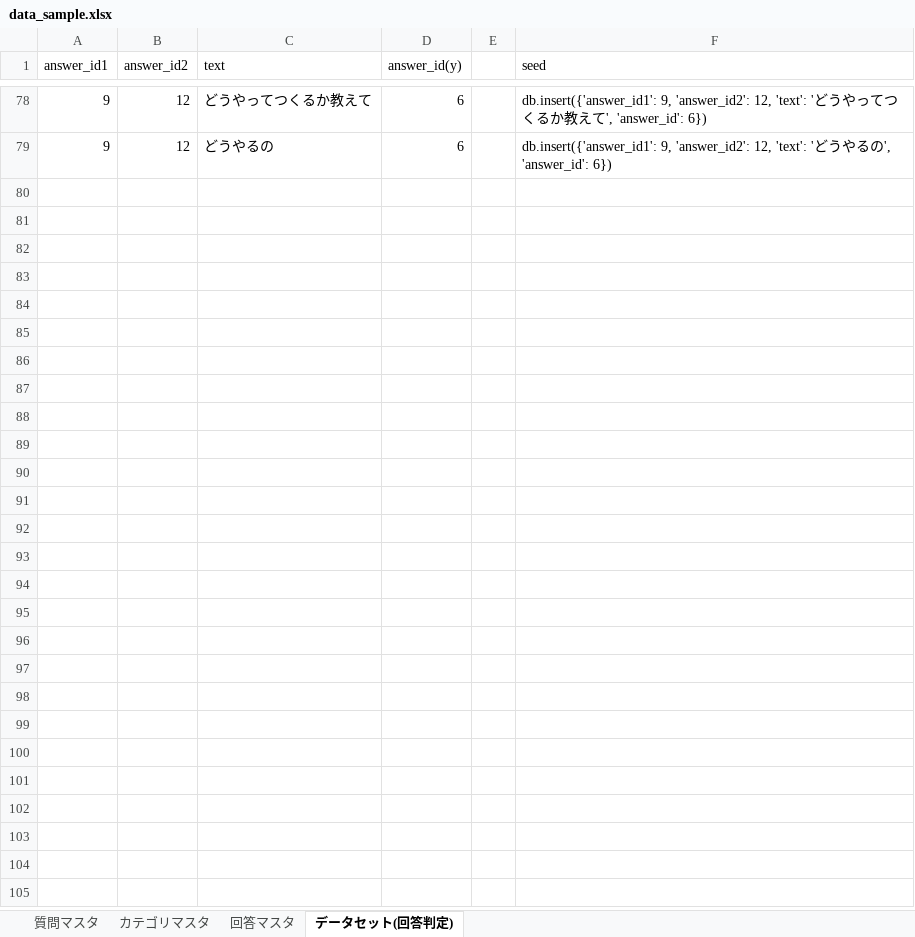
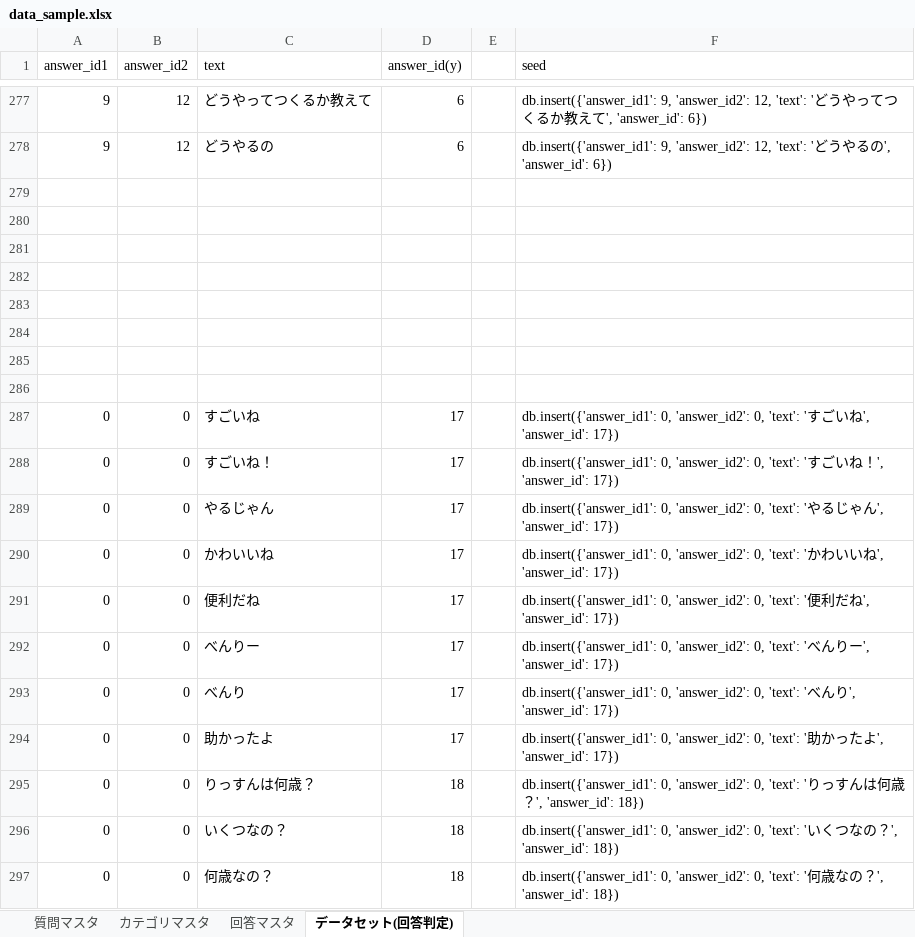
Before and after one commit to terapasta/tic-tac-toe, an Excel workbook: learning/data_sample.xlsx, sheet データセット(回答判定), drawn as a sheet; only a part is shown, gaps mark what is left out; values as stored, in another font and other column widths than the file's, no borders; the diff covers the shown part only; the diff names each change by its address in the sheet, - before the commit and + after, or states it on an @@ line.

```diff
--- a/learning/data_sample.xlsx (sheet データセット(回答判定))
+++ b/learning/data_sample.xlsx (sheet データセット(回答判定))
+row 279: (empty)
+row 280: (empty)
+row 281: (empty)
+row 282: (empty)
+row 283: (empty)
+row 284: (empty)
+row 285: (empty)
+row 286: (empty)
+row 287: 0 | 0 | すごいね | 17 |  | db.insert({'answer_id1': 0, 'answer_id2': 0, 'text': 'すごいね', 'answer_id': 17})
+row 288: 0 | 0 | すごいね！ | 17 |  | db.insert({'answer_id1': 0, 'answer_id2': 0, 'text': 'すごいね！', 'answer_id': 17})
+row 289: 0 | 0 | やるじゃん | 17 |  | db.insert({'answer_id1': 0, 'answer_id2': 0, 'text': 'やるじゃん', 'answer_id': 17})
+row 290: 0 | 0 | かわいいね | 17 |  | db.insert({'answer_id1': 0, 'answer_id2': 0, 'text': 'かわいいね', 'answer_id': 17})
+row 291: 0 | 0 | 便利だね | 17 |  | db.insert({'answer_id1': 0, 'answer_id2': 0, 'text': '便利だね', 'answer_id': 17})
+row 292: 0 | 0 | べんりー | 17 |  | db.insert({'answer_id1': 0, 'answer_id2': 0, 'text': 'べんりー', 'answer_id': 17})
+row 293: 0 | 0 | べんり | 17 |  | db.insert({'answer_id1': 0, 'answer_id2': 0, 'text': 'べんり', 'answer_id': 17})
+row 294: 0 | 0 | 助かったよ | 17 |  | db.insert({'answer_id1': 0, 'answer_id2': 0, 'text': '助かったよ', 'answer_id': 17})
+row 295: 0 | 0 | りっすんは何歳？ | 18 |  | db.insert({'answer_id1': 0, 'answer_id2': 0, 'text': 'りっすんは何歳？', 'answer_id': 18})
+row 296: 0 | 0 | いくつなの？ | 18 |  | db.insert({'answer_id1': 0, 'answer_id2': 0, 'text': 'いくつなの？', 'answer_id': 18})
+row 297: 0 | 0 | 何歳なの？ | 18 |  | db.insert({'answer_id1': 0, 'answer_id2': 0, 'text': '何歳なの？', 'answer_id': 18})
```
Also changed, not shown: 251 added rows elsewhere in this sheet, sheet 回答マスタ, formulas that keep their value, 4 other files.
